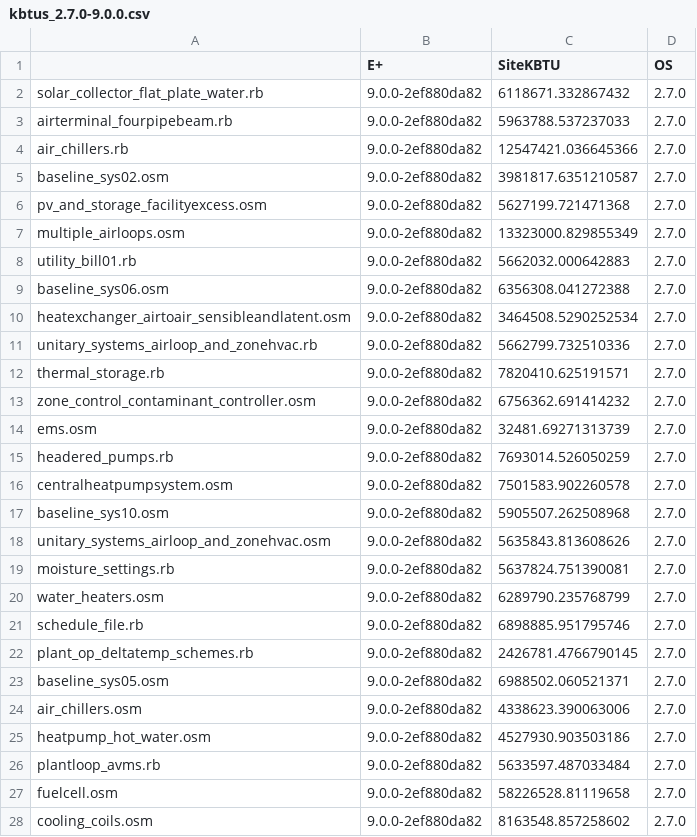
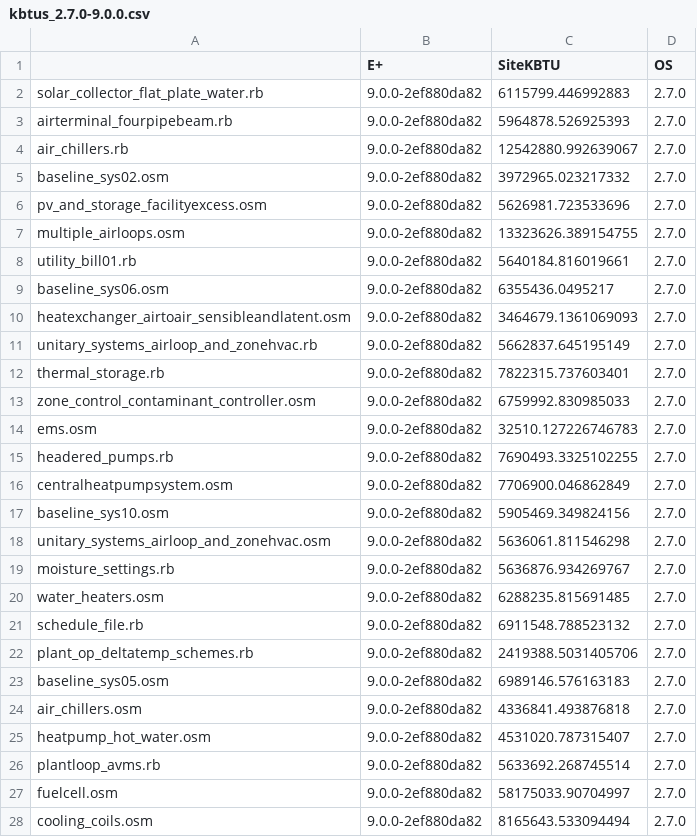
Before and after one commit to NREL/OpenStudio-resources, a CSV file: update_eplus_compare/kbtus_2.7.0-9.0.0.csv, drawn as a sheet; only a part is shown; the diff covers the shown part only.

```diff
--- a/update_eplus_compare/kbtus_2.7.0-9.0.0.csv
+++ b/update_eplus_compare/kbtus_2.7.0-9.0.0.csv
@@ -1,28 +1,28 @@
 ,E+,SiteKBTU,OS
-solar_collector_flat_plate_water.rb,9.0.0-2ef880da82,6118671.332867432,2.7.0
-airterminal_fourpipebeam.rb,9.0.0-2ef880da82,5963788.537237033,2.7.0
-air_chillers.rb,9.0.0-2ef880da82,12547421.036645366,2.7.0
-baseline_sys02.osm,9.0.0-2ef880da82,3981817.6351210587,2.7.0
-pv_and_storage_facilityexcess.osm,9.0.0-2ef880da82,5627199.721471368,2.7.0
-multiple_airloops.osm,9.0.0-2ef880da82,13323000.829855349,2.7.0
-utility_bill01.rb,9.0.0-2ef880da82,5662032.000642883,2.7.0
-baseline_sys06.osm,9.0.0-2ef880da82,6356308.041272388,2.7.0
-heatexchanger_airtoair_sensibleandlatent.osm,9.0.0-2ef880da82,3464508.5290252534,2.7.0
-unitary_systems_airloop_and_zonehvac.rb,9.0.0-2ef880da82,5662799.732510336,2.7.0
-thermal_storage.rb,9.0.0-2ef880da82,7820410.625191571,2.7.0
-zone_control_contaminant_controller.osm,9.0.0-2ef880da82,6756362.691414232,2.7.0
-ems.osm,9.0.0-2ef880da82,32481.69271313739,2.7.0
-headered_pumps.rb,9.0.0-2ef880da82,7693014.526050259,2.7.0
-centralheatpumpsystem.osm,9.0.0-2ef880da82,7501583.902260578,2.7.0
-baseline_sys10.osm,9.0.0-2ef880da82,5905507.262508968,2.7.0
-unitary_systems_airloop_and_zonehvac.osm,9.0.0-2ef880da82,5635843.813608626,2.7.0
-moisture_settings.rb,9.0.0-2ef880da82,5637824.751390081,2.7.0
-water_heaters.osm,9.0.0-2ef880da82,6289790.235768799,2.7.0
-schedule_file.rb,9.0.0-2ef880da82,6898885.951795746,2.7.0
-plant_op_deltatemp_schemes.rb,9.0.0-2ef880da82,2426781.4766790145,2.7.0
-baseline_sys05.osm,9.0.0-2ef880da82,6988502.060521371,2.7.0
-air_chillers.osm,9.0.0-2ef880da82,4338623.390063006,2.7.0
-heatpump_hot_water.osm,9.0.0-2ef880da82,4527930.903503186,2.7.0
-plantloop_avms.rb,9.0.0-2ef880da82,5633597.487033484,2.7.0
-fuelcell.osm,9.0.0-2ef880da82,58226528.81119658,2.7.0
-cooling_coils.osm,9.0.0-2ef880da82,8163548.857258602,2.7.0
+solar_collector_flat_plate_water.rb,9.0.0-2ef880da82,6115799.446992883,2.7.0
+airterminal_fourpipebeam.rb,9.0.0-2ef880da82,5964878.526925393,2.7.0
+air_chillers.rb,9.0.0-2ef880da82,12542880.992639067,2.7.0
+baseline_sys02.osm,9.0.0-2ef880da82,3972965.023217332,2.7.0
+pv_and_storage_facilityexcess.osm,9.0.0-2ef880da82,5626981.723533696,2.7.0
+multiple_airloops.osm,9.0.0-2ef880da82,13323626.389154755,2.7.0
+utility_bill01.rb,9.0.0-2ef880da82,5640184.816019661,2.7.0
+baseline_sys06.osm,9.0.0-2ef880da82,6355436.0495217,2.7.0
+heatexchanger_airtoair_sensibleandlatent.osm,9.0.0-2ef880da82,3464679.1361069093,2.7.0
+unitary_systems_airloop_and_zonehvac.rb,9.0.0-2ef880da82,5662837.645195149,2.7.0
+thermal_storage.rb,9.0.0-2ef880da82,7822315.737603401,2.7.0
+zone_control_contaminant_controller.osm,9.0.0-2ef880da82,6759992.830985033,2.7.0
+ems.osm,9.0.0-2ef880da82,32510.127226746783,2.7.0
+headered_pumps.rb,9.0.0-2ef880da82,7690493.3325102255,2.7.0
+centralheatpumpsystem.osm,9.0.0-2ef880da82,7706900.046862849,2.7.0
+baseline_sys10.osm,9.0.0-2ef880da82,5905469.349824156,2.7.0
+unitary_systems_airloop_and_zonehvac.osm,9.0.0-2ef880da82,5636061.811546298,2.7.0
+moisture_settings.rb,9.0.0-2ef880da82,5636876.934269767,2.7.0
+water_heaters.osm,9.0.0-2ef880da82,6288235.815691485,2.7.0
+schedule_file.rb,9.0.0-2ef880da82,6911548.788523132,2.7.0
+plant_op_deltatemp_schemes.rb,9.0.0-2ef880da82,2419388.5031405706,2.7.0
+baseline_sys05.osm,9.0.0-2ef880da82,6989146.576163183,2.7.0
+air_chillers.osm,9.0.0-2ef880da82,4336841.493876818,2.7.0
+heatpump_hot_water.osm,9.0.0-2ef880da82,4531020.787315407,2.7.0
+plantloop_avms.rb,9.0.0-2ef880da82,5633692.268745514,2.7.0
+fuelcell.osm,9.0.0-2ef880da82,58175033.90704997,2.7.0
+cooling_coils.osm,9.0.0-2ef880da82,8165643.533094494,2.7.0
```
Also changed, not shown: 159 edited cells elsewhere in this file, 3 other files.
